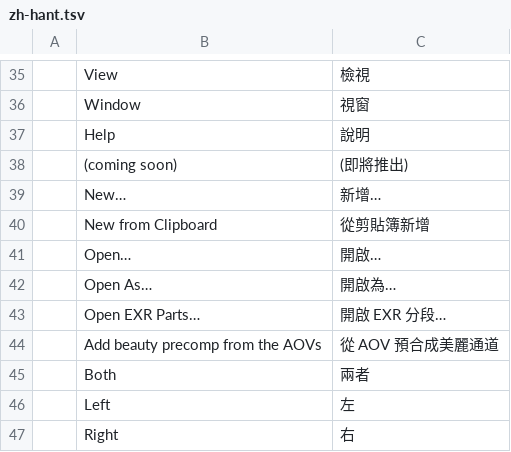
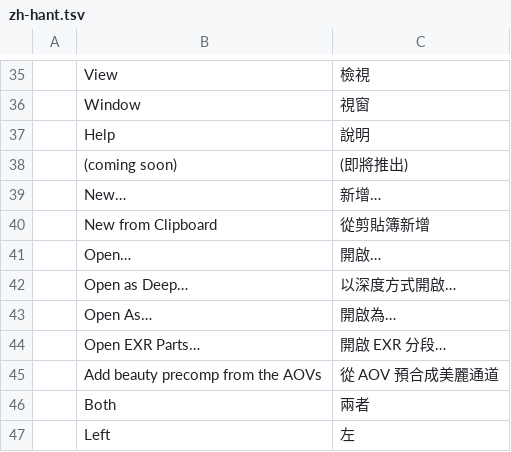
Before and after one commit to jano87/Opensource-photocraft, a TSV file: crates/ui-egui/src/i18n/zh-hant.tsv, drawn as a sheet; only a part is shown, gaps mark what is left out; the shorter side is filled out with more unchanged rows.

```diff
--- a/crates/ui-egui/src/i18n/zh-hant.tsv
+++ b/crates/ui-egui/src/i18n/zh-hant.tsv
@@ -41,2 +41,3 @@
 	Open…	開啟…
+	Open as Deep…	以深度方式開啟…
 	Open As…	開啟為…
```
Also changed, not shown: crates/ui-egui/src/i18n/de.tsv, crates/ui-egui/src/i18n/fr.tsv, 16 other files.
